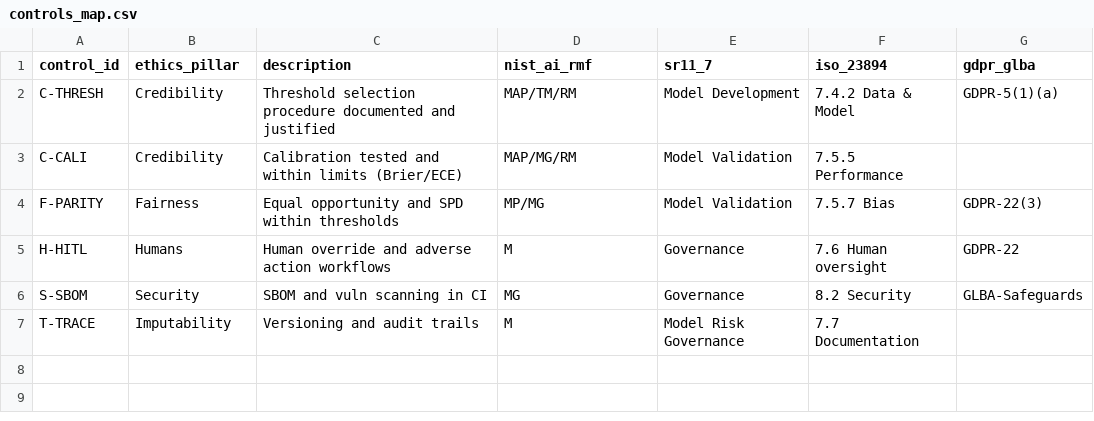
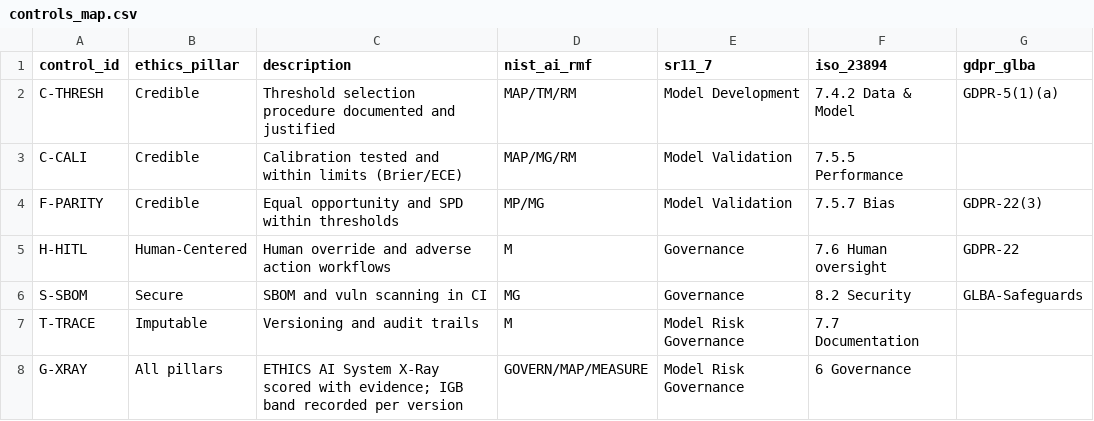
Before and after one commit to leloss/ETHICS, a CSV file: templates/checklists/controls_map.csv, drawn as a sheet.

Commit message:
Terminology checks

```diff
--- a/templates/checklists/controls_map.csv
+++ b/templates/checklists/controls_map.csv
@@ -1,7 +1,8 @@
 control_id,ethics_pillar,description,nist_ai_rmf,sr11_7,iso_23894,gdpr_glba
-C-THRESH,Credibility,Threshold selection procedure documented and justified,MAP/TM/RM,Model Development,7.4.2 Data & Model,GDPR-5(1)(a)
-C-CALI,Credibility,Calibration tested and within limits (Brier/ECE),MAP/MG/RM,Model Validation,7.5.5 Performance,""
-F-PARITY,Fairness,Equal opportunity and SPD within thresholds,MP/MG,Model Validation,7.5.7 Bias,GDPR-22(3)
-H-HITL,Humans,Human override and adverse action workflows,M,Governance,7.6 Human oversight,GDPR-22
-S-SBOM,Security,SBOM and vuln scanning in CI,MG,Governance,8.2 Security,"GLBA-Safeguards"
-T-TRACE,Imputability,Versioning and audit trails,M,Model Risk Governance,7.7 Documentation,""
+C-THRESH,Credible,Threshold selection procedure documented and justified,MAP/TM/RM,Model Development,7.4.2 Data & Model,GDPR-5(1)(a)
+C-CALI,Credible,Calibration tested and within limits (Brier/ECE),MAP/MG/RM,Model Validation,7.5.5 Performance,""
+F-PARITY,Credible,Equal opportunity and SPD within thresholds,MP/MG,Model Validation,7.5.7 Bias,GDPR-22(3)
+H-HITL,Human-Centered,Human override and adverse action workflows,M,Governance,7.6 Human oversight,GDPR-22
+S-SBOM,Secure,SBOM and vuln scanning in CI,MG,Governance,8.2 Security,"GLBA-Safeguards"
+T-TRACE,Imputable,Versioning and audit trails,M,Model Risk Governance,7.7 Documentation,""
+G-XRAY,All pillars,ETHICS AI System X-Ray scored with evidence; IGB band recorded per version,GOVERN/MAP/MEASURE,Model Risk Governance,6 Governance,""
```
Also changed, not shown: 10 other files.
